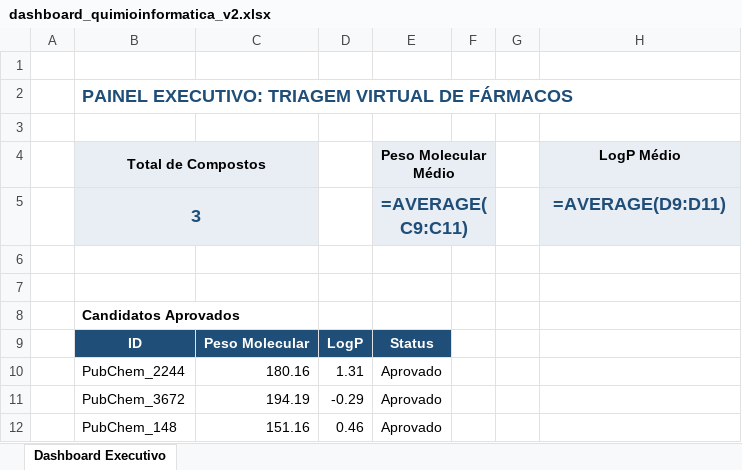
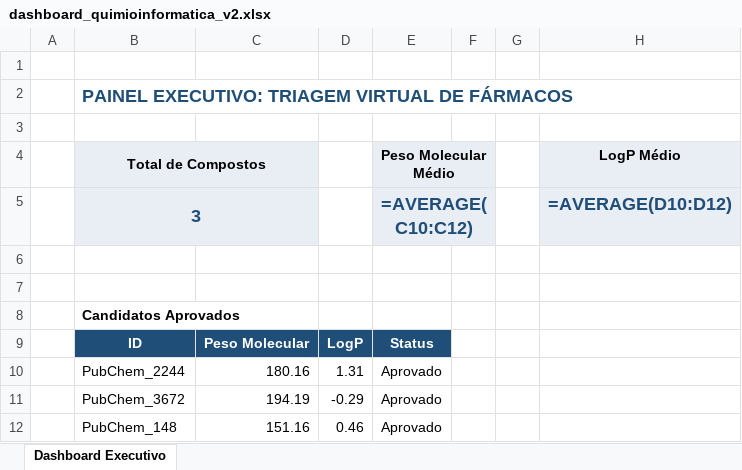
Before and after one commit to ingridlohana359-rgb/Analises-quimioinformatica-2.0, an Excel workbook: outputs/dashboard_quimioinformatica_v2.xlsx, sheet Dashboard Executivo, drawn as a sheet; values as stored, in another font and other column widths than the file's, no borders; formulas without a stored value are shown as written; charts and pictures not drawn; the diff names each change by its address in the sheet, - before the commit and + after, or states it on an @@ line.

Commit message:
fix: Corrige intervalos das formulas de media no dashboard excel

```diff
--- a/outputs/dashboard_quimioinformatica_v2.xlsx (sheet Dashboard Executivo)
+++ b/outputs/dashboard_quimioinformatica_v2.xlsx (sheet Dashboard Executivo)
-E5 (Peso Molecular Médio): =AVERAGE(C9:C11)
+E5 (Peso Molecular Médio): =AVERAGE(C10:C12)
-H5 (LogP Médio): =AVERAGE(D9:D11)
+H5 (LogP Médio): =AVERAGE(D10:D12)
```
Also changed, not shown: charts or pictures, 1 other file.
